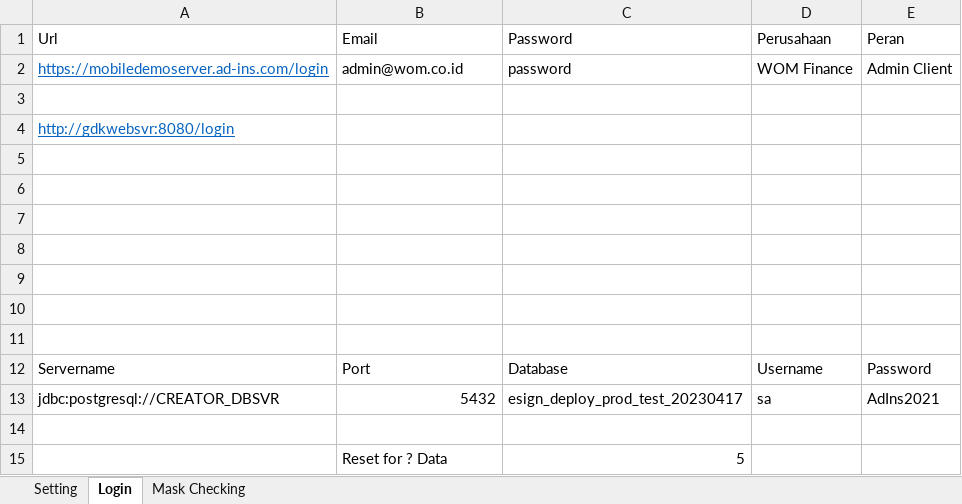
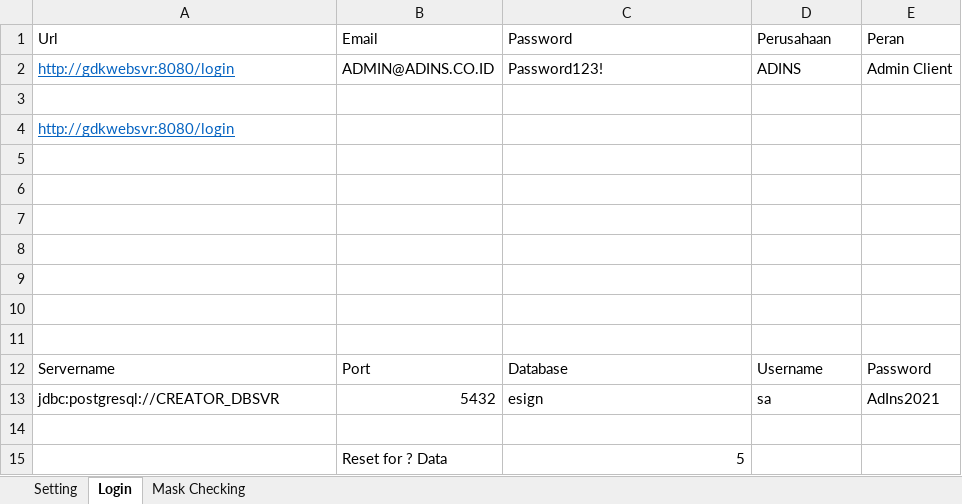
Before and after one commit to qcadins/ATeSign, an Excel workbook: 1. Login_eSign.xlsm, sheet Login, drawn as a sheet; values as stored, in another font and other column widths than the file's, no borders; charts and pictures not drawn; removed rows and columns are numbered as before the commit, all else as after; the diff names each change by its address in the sheet, - before the commit and + after, or states it on an @@ line.

```diff
--- a/1. Login_eSign.xlsm (sheet Login)
+++ b/1. Login_eSign.xlsm (sheet Login)
-row 2: https://mobiledemoserver.ad-ins.com/login | admin@wom.co.id | password | WOM Finance | Admin Client
+row 2: http://gdkwebsvr:8080/login | ADMIN@ADINS.CO.ID | Password123! | ADINS | Admin Client
-C13 (Password): esign_deploy_prod_test_20230417
+C13 (Password): esign
```
Also changed, not shown: sheet Setting, Excel/2.1 Esign - API Only.xlsx, 25 other files.
